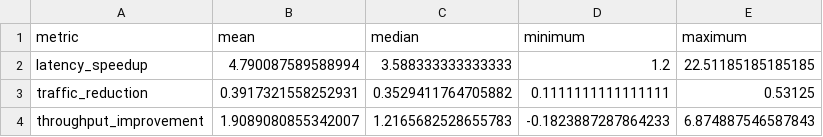
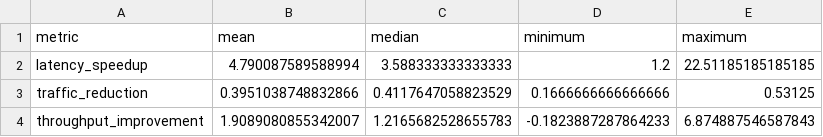
Before and after one commit to Haru-LCY/ai-x, a CSV file: report/data/overall_summary.csv, drawn as a sheet.

```diff
--- a/report/data/overall_summary.csv
+++ b/report/data/overall_summary.csv
@@ -2,3 +2,3 @@ metric,mean,median,minimum,maximum
 latency_speedup,4.790087589588994,3.588333333333333,1.2,22.51185185185185
-traffic_reduction,0.3917321558252931,0.3529411764705882,0.1111111111111111,0.53125
+traffic_reduction,0.3951038748832866,0.4117647058823529,0.1666666666666666,0.53125
 throughput_improvement,1.9089080855342007,1.2165682528655783,-0.1823887287864233,6.874887546587843
```
Also changed, not shown: report/data/aggregate_by_group.csv, report/data/aggregate_by_packet.csv, 48 other files.
